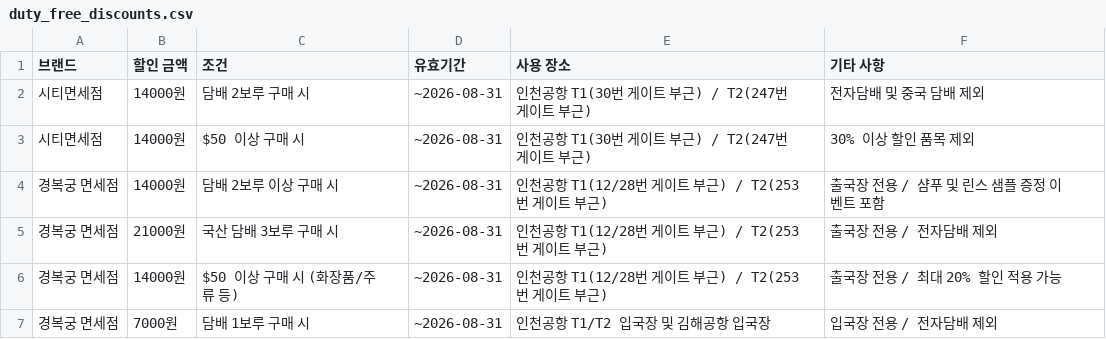
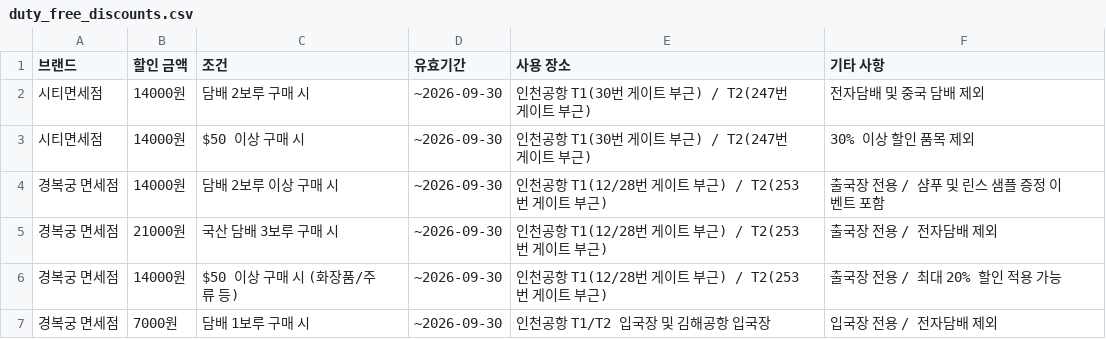
Before and after one commit to clawbabe/solarsolar, a CSV file: dfs/duty_free_discounts.csv, drawn as a sheet.

```diff
--- a/dfs/duty_free_discounts.csv
+++ b/dfs/duty_free_discounts.csv
@@ -1,7 +1,7 @@
 브랜드,할인 금액,조건,유효기간,사용 장소,기타 사항
-시티면세점,14000원,담배 2보루 구매 시,~2026-08-31,인천공항 T1(30번 게이트 부근) / T2(247번 게이트 부근),전자담배 및 중국 담배 제외
-시티면세점,14000원,$50 이상 구매 시,~2026-08-31,인천공항 T1(30번 게이트 부근) / T2(247번 게이트 부근),30% 이상 할인 품목 제외
-경복궁 면세점,14000원,담배 2보루 이상 구매 시,~2026-08-31,인천공항 T1(12/28번 게이트 부근) / T2(253번 게이트 부근),출국장 전용 / 샴푸 및 린스 샘플 증정 이벤트 포함
-경복궁 면세점,21000원,국산 담배 3보루 구매 시,~2026-08-31,인천공항 T1(12/28번 게이트 부근) / T2(253번 게이트 부근),출국장 전용 / 전자담배 제외
-경복궁 면세점,14000원,$50 이상 구매 시 (화장품/주류 등),~2026-08-31,인천공항 T1(12/28번 게이트 부근) / T2(253번 게이트 부근),출국장 전용 / 최대 20% 할인 적용 가능
-경복궁 면세점,7000원,담배 1보루 구매 시,~2026-08-31,인천공항 T1/T2 입국장 및 김해공항 입국장,입국장 전용 / 전자담배 제외
+시티면세점,14000원,담배 2보루 구매 시,~2026-09-30,인천공항 T1(30번 게이트 부근) / T2(247번 게이트 부근),전자담배 및 중국 담배 제외
+시티면세점,14000원,$50 이상 구매 시,~2026-09-30,인천공항 T1(30번 게이트 부근) / T2(247번 게이트 부근),30% 이상 할인 품목 제외
+경복궁 면세점,14000원,담배 2보루 이상 구매 시,~2026-09-30,인천공항 T1(12/28번 게이트 부근) / T2(253번 게이트 부근),출국장 전용 / 샴푸 및 린스 샘플 증정 이벤트 포함
+경복궁 면세점,21000원,국산 담배 3보루 구매 시,~2026-09-30,인천공항 T1(12/28번 게이트 부근) / T2(253번 게이트 부근),출국장 전용 / 전자담배 제외
+경복궁 면세점,14000원,$50 이상 구매 시 (화장품/주류 등),~2026-09-30,인천공항 T1(12/28번 게이트 부근) / T2(253번 게이트 부근),출국장 전용 / 최대 20% 할인 적용 가능
+경복궁 면세점,7000원,담배 1보루 구매 시,~2026-09-30,인천공항 T1/T2 입국장 및 김해공항 입국장,입국장 전용 / 전자담배 제외
```
Also changed, not shown: usimsa/usimsa_data.csv, 38 other files.
